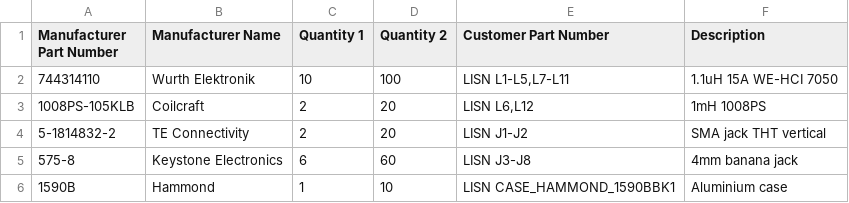
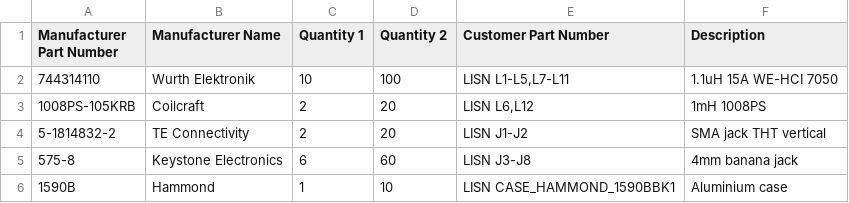
Before and after one commit to zeroflow/EMC_5uH_LISN, a CSV file: jlcpcb/out/order_bom.csv, drawn as a sheet.

```diff
--- a/jlcpcb/out/order_bom.csv
+++ b/jlcpcb/out/order_bom.csv
@@ -2,3 +2,3 @@ Manufacturer Part Number,Manufacturer Name,Quantity 1,Quantity 2,Customer Part N
 744314110,Wurth Elektronik,10,100,"LISN L1-L5,L7-L11",1.1uH 15A WE-HCI 7050
-1008PS-105KLB,Coilcraft,2,20,"LISN L6,L12",1mH 1008PS
+1008PS-105KRB,Coilcraft,2,20,"LISN L6,L12",1mH 1008PS
 5-1814832-2,TE Connectivity,2,20,LISN J1-J2,SMA jack THT vertical
```
Also changed, not shown: jlcpcb/out/hand_bom.csv, jlcpcb/parts.csv, 2 other files.
